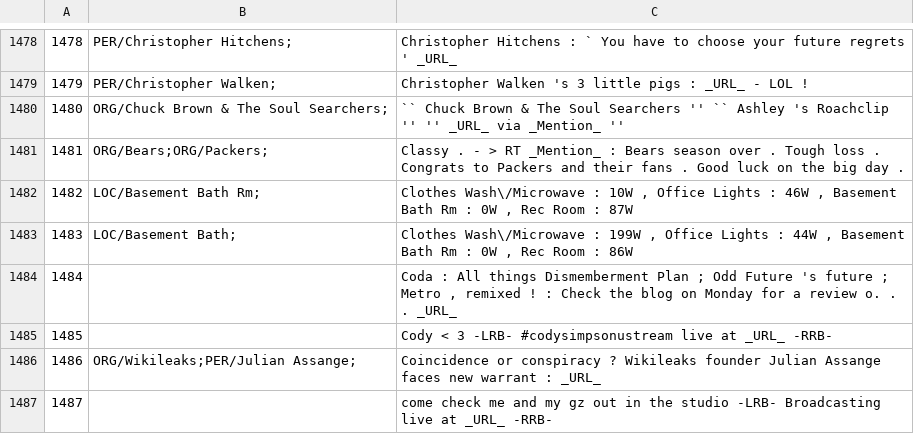
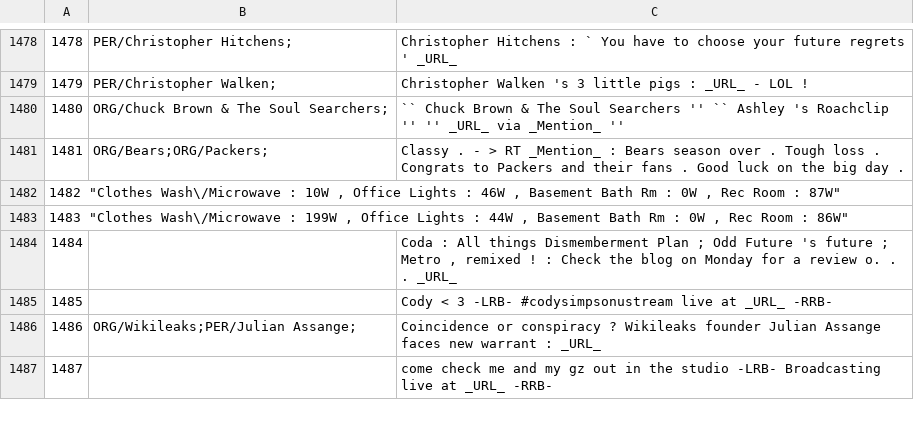
Before and after one commit to ampaeli/msm2013challengeTest, a TSV file: TweetsTrainingSetCH.tsv, drawn as a sheet; only a part is shown, gaps mark what is left out; removed rows and columns are numbered as before the commit, all else as after; the diff names each change by its address in the sheet, - before the commit and + after, or states it on an @@ line.

Commit message:
1482 1483

```diff
--- a/TweetsTrainingSetCH.tsv
+++ b/TweetsTrainingSetCH.tsv
-row 1482: 1482 | LOC/Basement Bath Rm; | Clothes Wash\/Microwave : 10W , Office Lights : 46W , Basement Bath Rm : 0W , Rec Room : 87W
-row 1483: 1483 | LOC/Basement Bath; | Clothes Wash\/Microwave : 199W , Office Lights : 44W , Basement Bath Rm : 0W , Rec Room : 86W
+row 1482: 1482 "Clothes Wash\/Microwave : 10W , Office Lights : 46W , Basement Bath Rm : 0W , Rec Room : 87W"
+row 1483: 1483 "Clothes Wash\/Microwave : 199W , Office Lights : 44W , Basement Bath Rm : 0W , Rec Room : 86W"
```
